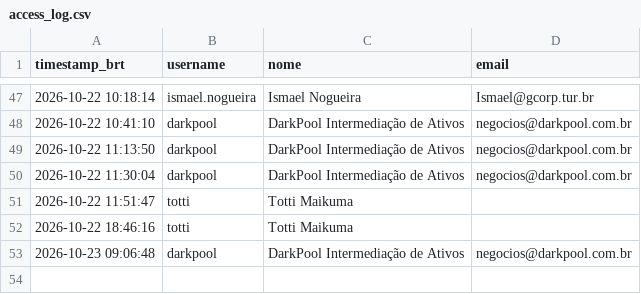
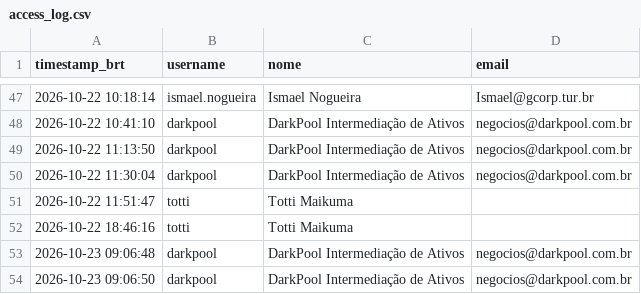
Before and after one commit to jucasalle87/resort-porto-seguro, a CSV file: data/access_log.csv, drawn as a sheet; only a part is shown, gaps mark what is left out; the diff names each change by its address in the sheet, - before the commit and + after, or states it on an @@ line.

Commit message:
Registra acesso de 'darkpool'

```diff
--- a/data/access_log.csv
+++ b/data/access_log.csv
+row 54: 2026-10-23 09:06:50 | darkpool | DarkPool Intermediação de Ativos | negocios@darkpool.com.br
```
